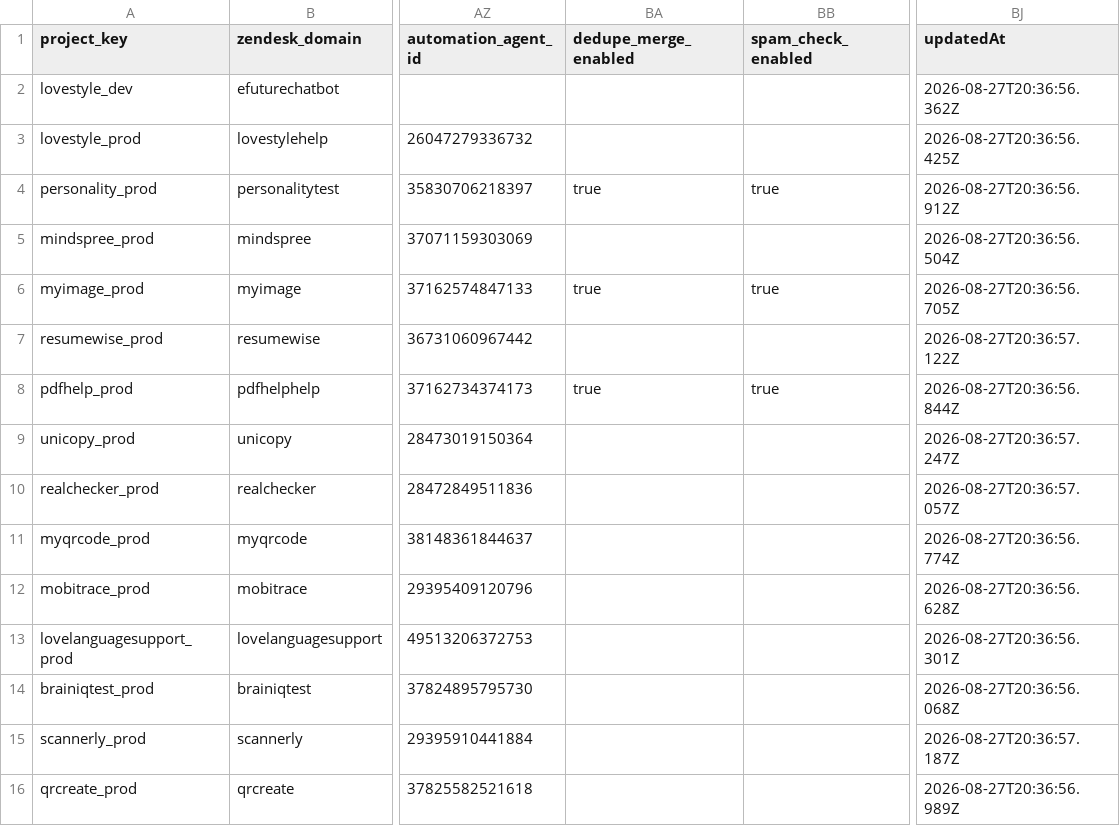
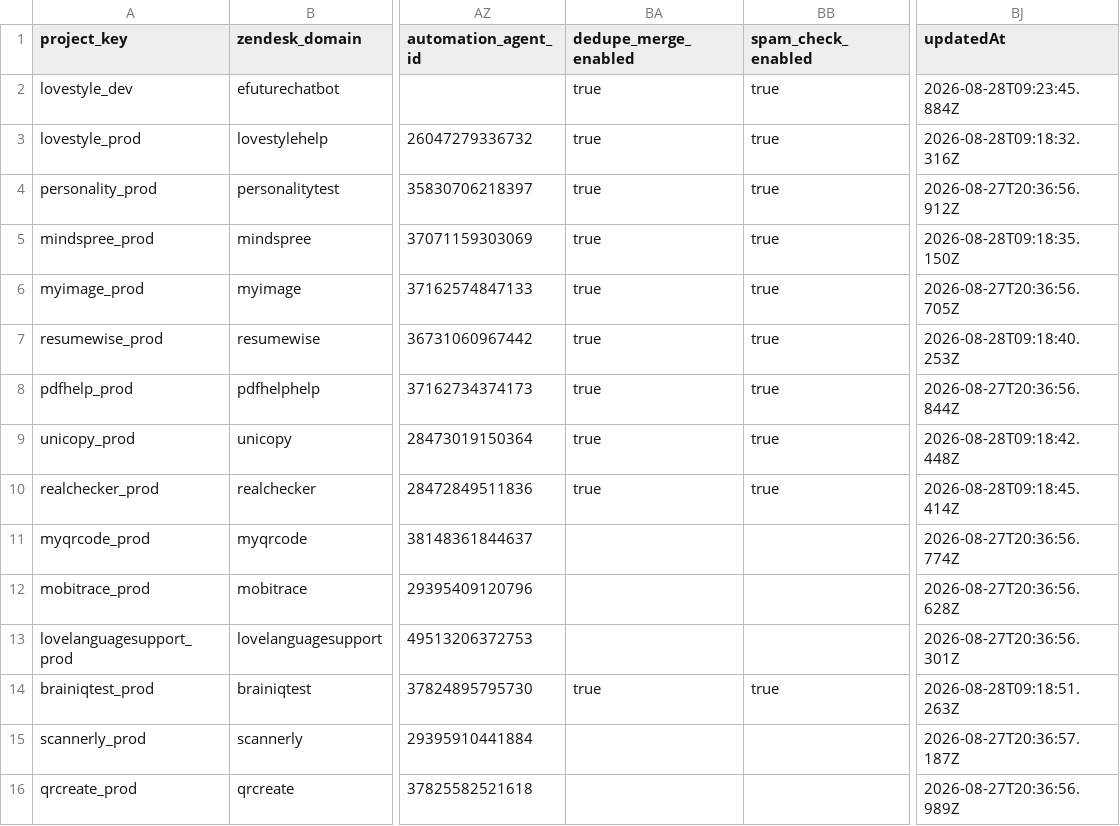
Before and after one commit to antonioefm/n8nbackup, a CSV file: datatables/cs_project_config.csv, drawn as a sheet; only a part is shown, gaps mark what is left out; the diff names each change by its address in the sheet, - before the commit and + after, or states it on an @@ line.

Commit message:
chore(backup): data table cs_project_config @ 2026-08-29T03:30:02.128Z

```diff
--- a/datatables/cs_project_config.csv
+++ b/datatables/cs_project_config.csv
-BA2:BA3 (dedupe_merge_enabled): (empty)
+BA2:BA3 (dedupe_merge_enabled): true
-BB2:BB3 (spam_check_enabled): (empty)
+BB2:BB3 (spam_check_enabled): true
-BJ2 (updatedAt): 2026-08-27T20:36:56.362Z
+BJ2 (updatedAt): 2026-08-28T09:23:45.884Z
-BJ3 (updatedAt): 2026-08-27T20:36:56.425Z
+BJ3 (updatedAt): 2026-08-28T09:18:32.316Z
-BA5 (dedupe_merge_enabled): (empty)
+BA5 (dedupe_merge_enabled): true
-BB5 (spam_check_enabled): (empty)
+BB5 (spam_check_enabled): true
-BJ5 (updatedAt): 2026-08-27T20:36:56.504Z
+BJ5 (updatedAt): 2026-08-28T09:18:35.150Z
-BA7 (dedupe_merge_enabled): (empty)
+BA7 (dedupe_merge_enabled): true
-BB7 (spam_check_enabled): (empty)
+BB7 (spam_check_enabled): true
-BJ7 (updatedAt): 2026-08-27T20:36:57.122Z
+BJ7 (updatedAt): 2026-08-28T09:18:40.253Z
-BA9:BA10 (dedupe_merge_enabled): (empty)
+BA9:BA10 (dedupe_merge_enabled): true
-BB9:BB10 (spam_check_enabled): (empty)
+BB9:BB10 (spam_check_enabled): true
-BJ9 (updatedAt): 2026-08-27T20:36:57.247Z
+BJ9 (updatedAt): 2026-08-28T09:18:42.448Z
-BJ10 (updatedAt): 2026-08-27T20:36:57.057Z
+BJ10 (updatedAt): 2026-08-28T09:18:45.414Z
-BA14 (dedupe_merge_enabled): (empty)
+BA14 (dedupe_merge_enabled): true
-BB14 (spam_check_enabled): (empty)
+BB14 (spam_check_enabled): true
-BJ14 (updatedAt): 2026-08-27T20:36:56.068Z
+BJ14 (updatedAt): 2026-08-28T09:18:51.263Z
```
